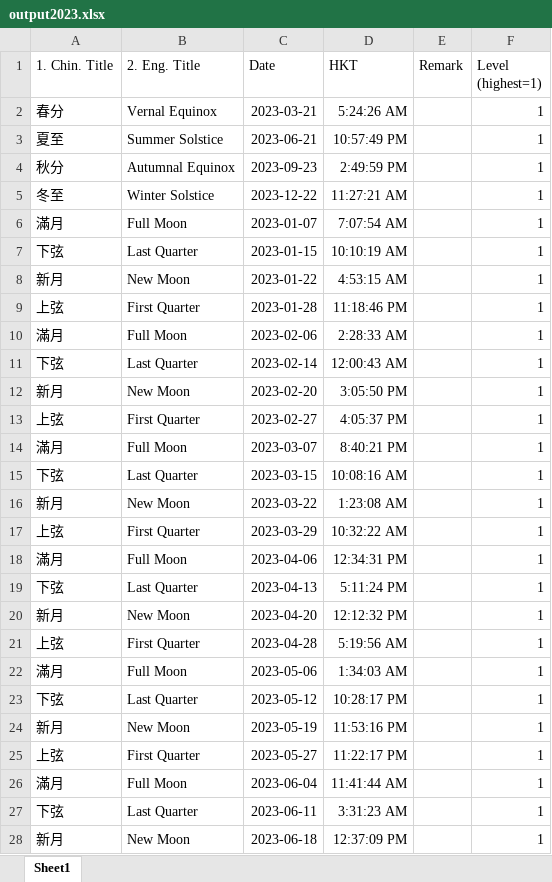
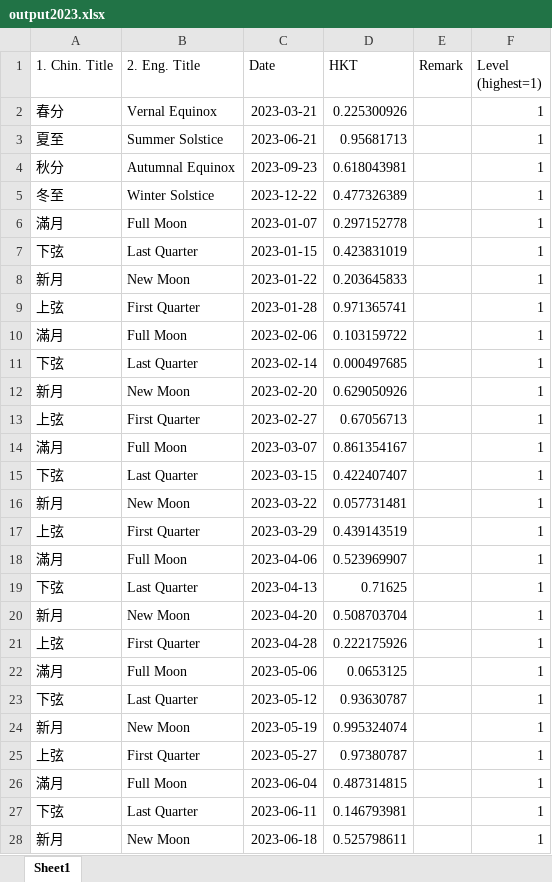
Before and after one commit to hkspm-yp/Astro-e-calendar, an Excel workbook: output2023.xlsx, sheet Sheet1, drawn as a sheet; only a part is shown; values as stored, in another font and other column widths than the file's, no borders; the diff covers the shown part only; the diff names each change by its address in the sheet, - before the commit and + after, or states it on an @@ line.

```diff
--- a/output2023.xlsx (sheet Sheet1)
+++ b/output2023.xlsx (sheet Sheet1)
-D2 (HKT): 5:24:26 AM
+D2 (HKT): 0.225300926
-D3 (HKT): 10:57:49 PM
+D3 (HKT): 0.95681713
-D4 (HKT): 2:49:59 PM
+D4 (HKT): 0.618043981
-D5 (HKT): 11:27:21 AM
+D5 (HKT): 0.477326389
-D6 (HKT): 7:07:54 AM
+D6 (HKT): 0.297152778
-D7 (HKT): 10:10:19 AM
+D7 (HKT): 0.423831019
-D8 (HKT): 4:53:15 AM
+D8 (HKT): 0.203645833
-D9 (HKT): 11:18:46 PM
+D9 (HKT): 0.971365741
-D10 (HKT): 2:28:33 AM
+D10 (HKT): 0.103159722
-D11 (HKT): 12:00:43 AM
+D11 (HKT): 0.000497685
-D12 (HKT): 3:05:50 PM
+D12 (HKT): 0.629050926
-D13 (HKT): 4:05:37 PM
+D13 (HKT): 0.67056713
-D14 (HKT): 8:40:21 PM
+D14 (HKT): 0.861354167
-D15 (HKT): 10:08:16 AM
+D15 (HKT): 0.422407407
-D16 (HKT): 1:23:08 AM
+D16 (HKT): 0.057731481
-D17 (HKT): 10:32:22 AM
+D17 (HKT): 0.439143519
-D18 (HKT): 12:34:31 PM
+D18 (HKT): 0.523969907
-D19 (HKT): 5:11:24 PM
+D19 (HKT): 0.71625
-D20 (HKT): 12:12:32 PM
+D20 (HKT): 0.508703704
-D21 (HKT): 5:19:56 AM
+D21 (HKT): 0.222175926
-D22 (HKT): 1:34:03 AM
+D22 (HKT): 0.0653125
-D23 (HKT): 10:28:17 PM
+D23 (HKT): 0.93630787
-D24 (HKT): 11:53:16 PM
+D24 (HKT): 0.995324074
-D25 (HKT): 11:22:17 PM
+D25 (HKT): 0.97380787
-D26 (HKT): 11:41:44 AM
+D26 (HKT): 0.487314815
-D27 (HKT): 3:31:23 AM
+D27 (HKT): 0.146793981
-D28 (HKT): 12:37:09 PM
+D28 (HKT): 0.525798611
```
Also changed, not shown: other rows of this sheet, 1 other file.
